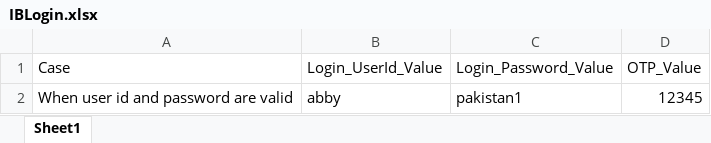
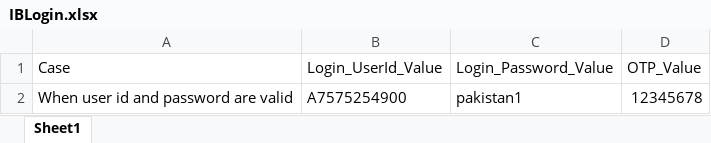
Before and after one commit to MojizMehdi/MojizMehdi, an Excel workbook: HBLAutomationWeb/Resources/Feature/InternetBanking/Data/IBLogin.xlsx, sheet Sheet1, drawn as a sheet; values as stored, in another font and other column widths than the file's, no borders; the diff names each change by its address in the sheet, - before the commit and + after, or states it on an @@ line.

```diff
--- a/HBLAutomationWeb/Resources/Feature/InternetBanking/Data/IBLogin.xlsx (sheet Sheet1)
+++ b/HBLAutomationWeb/Resources/Feature/InternetBanking/Data/IBLogin.xlsx (sheet Sheet1)
-B2 (Login_UserId_Value): abby
+B2 (Login_UserId_Value): A7575254900
-D2 (OTP_Value): 12345
+D2 (OTP_Value): 12345678
```
Also changed, not shown: HBLAutomationWeb/Resources/Feature/InternetBanking/Data/IBBillPayment.xlsx, 40 other files.
